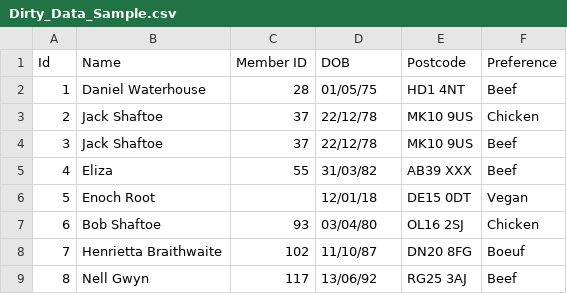
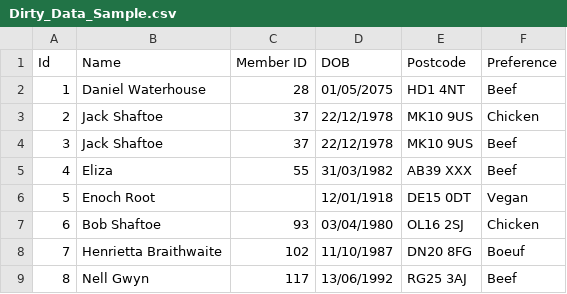
Before and after one commit to MarkChevallier/DirtyData, a CSV file: Dirty_Data_Sample.csv, drawn as a sheet.

Commit message:
Update Dirty_Data_Sample.csv

```diff
--- a/Dirty_Data_Sample.csv
+++ b/Dirty_Data_Sample.csv
@@ -1,9 +1,9 @@
 Id,Name,Member ID,DOB,Postcode,Preference
-1,Daniel Waterhouse,28,01/05/75,HD1 4NT,Beef
-2,Jack Shaftoe,37,22/12/78,MK10 9US,Chicken
-3,Jack Shaftoe,37,22/12/78,MK10 9US,Beef
-4,Eliza,55,31/03/82,AB39 XXX,Beef
-5,Enoch Root,,12/01/18,DE15 0DT,Vegan
-6,Bob Shaftoe,93,03/04/80,OL16 2SJ,Chicken
-7,Henrietta Braithwaite,102,11/10/87,DN20 8FG,Boeuf
-8,Nell Gwyn,117,13/06/92,RG25 3AJ,Beef
+1,Daniel Waterhouse,28,01/05/2075,HD1 4NT,Beef
+2,Jack Shaftoe,37,22/12/1978,MK10 9US,Chicken
+3,Jack Shaftoe,37,22/12/1978,MK10 9US,Beef
+4,Eliza,55,31/03/1982,AB39 XXX,Beef
+5,Enoch Root,,12/01/1918,DE15 0DT,Vegan
+6,Bob Shaftoe,93,03/04/1980,OL16 2SJ,Chicken
+7,Henrietta Braithwaite,102,11/10/1987,DN20 8FG,Boeuf
+8,Nell Gwyn,117,13/06/1992,RG25 3AJ,Beef
```
